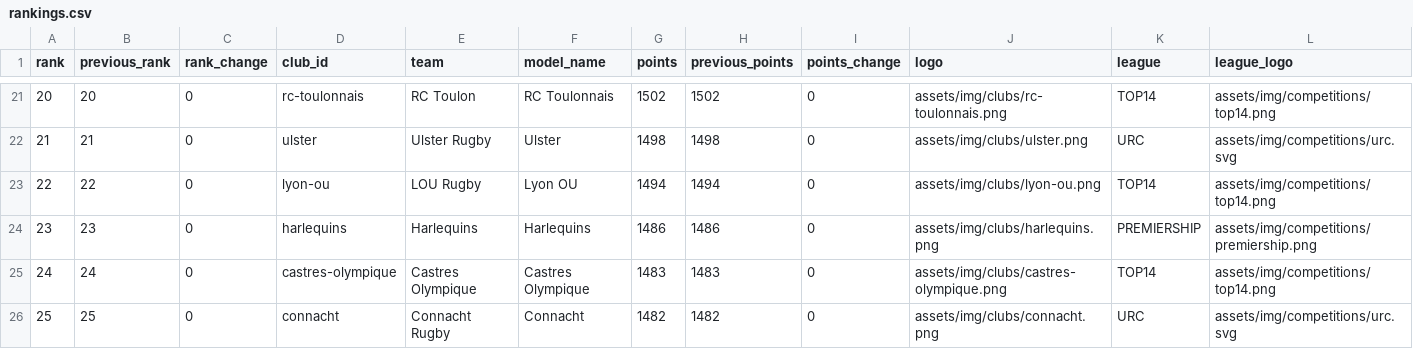
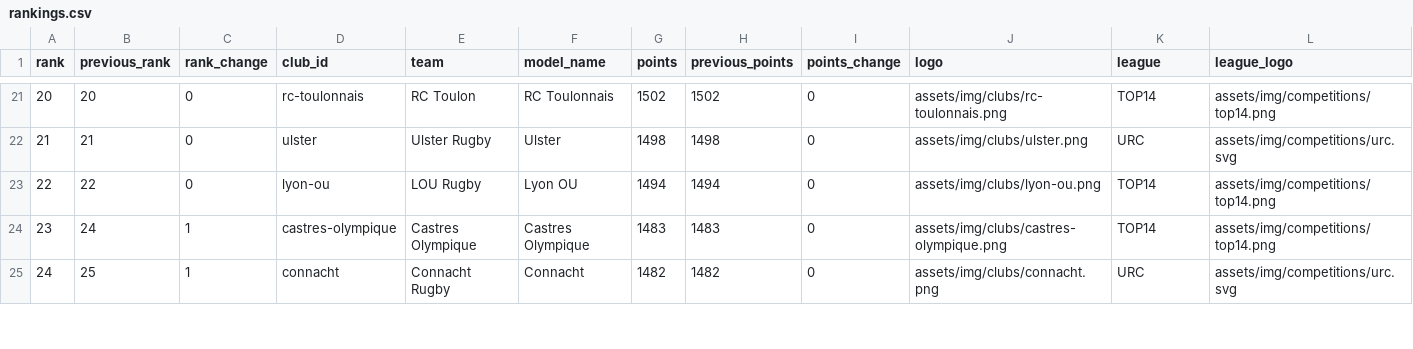
Before and after one commit to aymft/EuropeanRugbyRanking, a CSV file: data/processed/rankings.csv, drawn as a sheet; only a part is shown, gaps mark what is left out; removed rows and columns are numbered as before the commit, all else as after; the diff covers the shown part only; the diff names each change by its address in the sheet, - before the commit and + after, or states it on an @@ line.

```diff
--- a/data/processed/rankings.csv
+++ b/data/processed/rankings.csv
@@ column A (rank) renumbered between rows 7 and 27 @@
-row 24: 23 | 23 | 0 | harlequins | Harlequins | Harlequins | 1486 | 1486 | 0 | assets/img/clubs/harlequins.png | PREMIERSHIP | assets/img/competitions/premiership.png
-C24:C25 (rank_change): 0
+C24:C25 (rank_change): 1
```
Also changed, not shown: 2 added rows, 1 removed row and 7 edited cells elsewhere in this file, data/processed/matches_history.csv, docs/data/rankings.csv, 2 other files.
